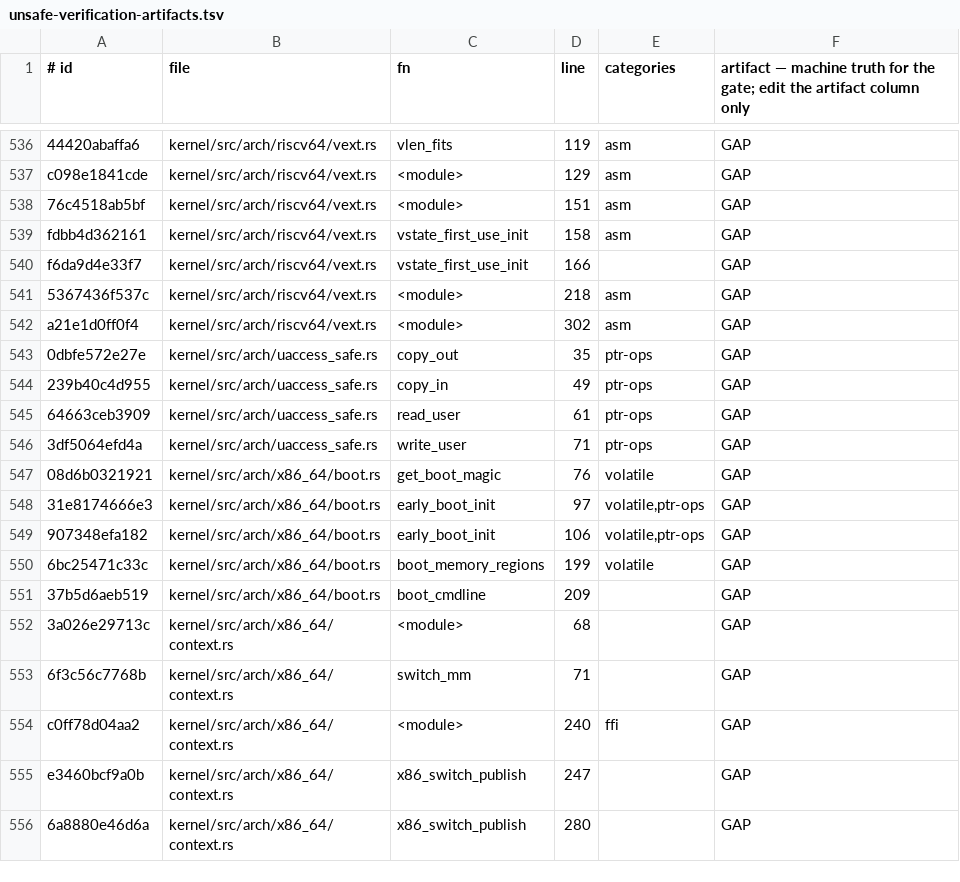
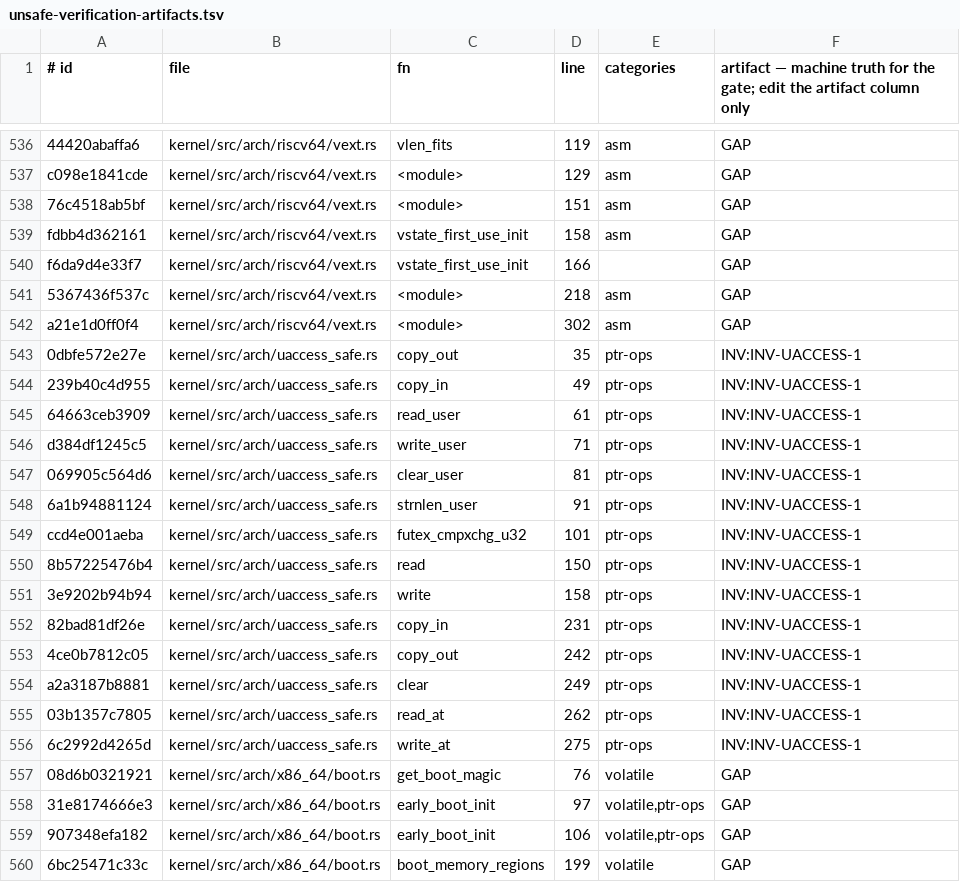
Before and after one commit to topkernel/Rux, a TSV file: docs/development/unsafe-verification-artifacts.tsv, drawn as a sheet; only a part is shown, gaps mark what is left out; the shorter side is filled out with more unchanged rows.

Commit message:
uaccess_safe: typed UserPtr/UserSlice handles + clear/strnlen/futex entries
Grow the safe user-memory family so service code can drop its raw
uaccess blocks (35 files still call arch::uaccess primitives directly):

- UserPtr<T>: typed scalar handle (read/write/is_valid/add), !Send/!Sync,
  every accessor fault-safes through the exception table so any address
  is sound to pass; address arithmetic is wrapping (access_ok rejects).
- UserSlice: byte-range handle (copy_in/copy_out/clear/read_at/write_at)
  with in-handle bounds checks for typed access at offsets.
- clear_user, strnlen_user, futex_cmpxchg_u32 safe free entries over the
  self-validating arch primitives.

Contract recorded as INV-UACCESS-1 in
docs/architecture/safety-and-performance.md; sidecar rows for the
module's 14 regions point at it (unsafe gate OK). No call sites changed
yet — conversions follow one subsystem per commit.

```diff
--- a/docs/development/unsafe-verification-artifacts.tsv
+++ b/docs/development/unsafe-verification-artifacts.tsv
@@ -542,6 +542,16 @@ f6da9d4e33f7	kernel/src/arch/riscv64/vext.rs	vstate_first_use_init	166		GAP
 a21e1d0ff0f4	kernel/src/arch/riscv64/vext.rs	<module>	302	asm	GAP
-0dbfe572e27e	kernel/src/arch/uaccess_safe.rs	copy_out	35	ptr-ops	GAP
-239b40c4d955	kernel/src/arch/uaccess_safe.rs	copy_in	49	ptr-ops	GAP
-64663ceb3909	kernel/src/arch/uaccess_safe.rs	read_user	61	ptr-ops	GAP
-3df5064efd4a	kernel/src/arch/uaccess_safe.rs	write_user	71	ptr-ops	GAP
+0dbfe572e27e	kernel/src/arch/uaccess_safe.rs	copy_out	35	ptr-ops	INV:INV-UACCESS-1
+239b40c4d955	kernel/src/arch/uaccess_safe.rs	copy_in	49	ptr-ops	INV:INV-UACCESS-1
+64663ceb3909	kernel/src/arch/uaccess_safe.rs	read_user	61	ptr-ops	INV:INV-UACCESS-1
+d384df1245c5	kernel/src/arch/uaccess_safe.rs	write_user	71	ptr-ops	INV:INV-UACCESS-1
+069905c564d6	kernel/src/arch/uaccess_safe.rs	clear_user	81	ptr-ops	INV:INV-UACCESS-1
+6a1b94881124	kernel/src/arch/uaccess_safe.rs	strnlen_user	91	ptr-ops	INV:INV-UACCESS-1
+ccd4e001aeba	kernel/src/arch/uaccess_safe.rs	futex_cmpxchg_u32	101	ptr-ops	INV:INV-UACCESS-1
+8b57225476b4	kernel/src/arch/uaccess_safe.rs	read	150	ptr-ops	INV:INV-UACCESS-1
+3e9202b94b94	kernel/src/arch/uaccess_safe.rs	write	158	ptr-ops	INV:INV-UACCESS-1
+82bad81df26e	kernel/src/arch/uaccess_safe.rs	copy_in	231	ptr-ops	INV:INV-UACCESS-1
+4ce0b7812c05	kernel/src/arch/uaccess_safe.rs	copy_out	242	ptr-ops	INV:INV-UACCESS-1
+a2a3187b8881	kernel/src/arch/uaccess_safe.rs	clear	249	ptr-ops	INV:INV-UACCESS-1
+03b1357c7805	kernel/src/arch/uaccess_safe.rs	read_at	262	ptr-ops	INV:INV-UACCESS-1
+6c2992d4265d	kernel/src/arch/uaccess_safe.rs	write_at	275	ptr-ops	INV:INV-UACCESS-1
 08d6b0321921	kernel/src/arch/x86_64/boot.rs	get_boot_magic	76	volatile	GAP
```
Also changed, not shown: 3 other files.
